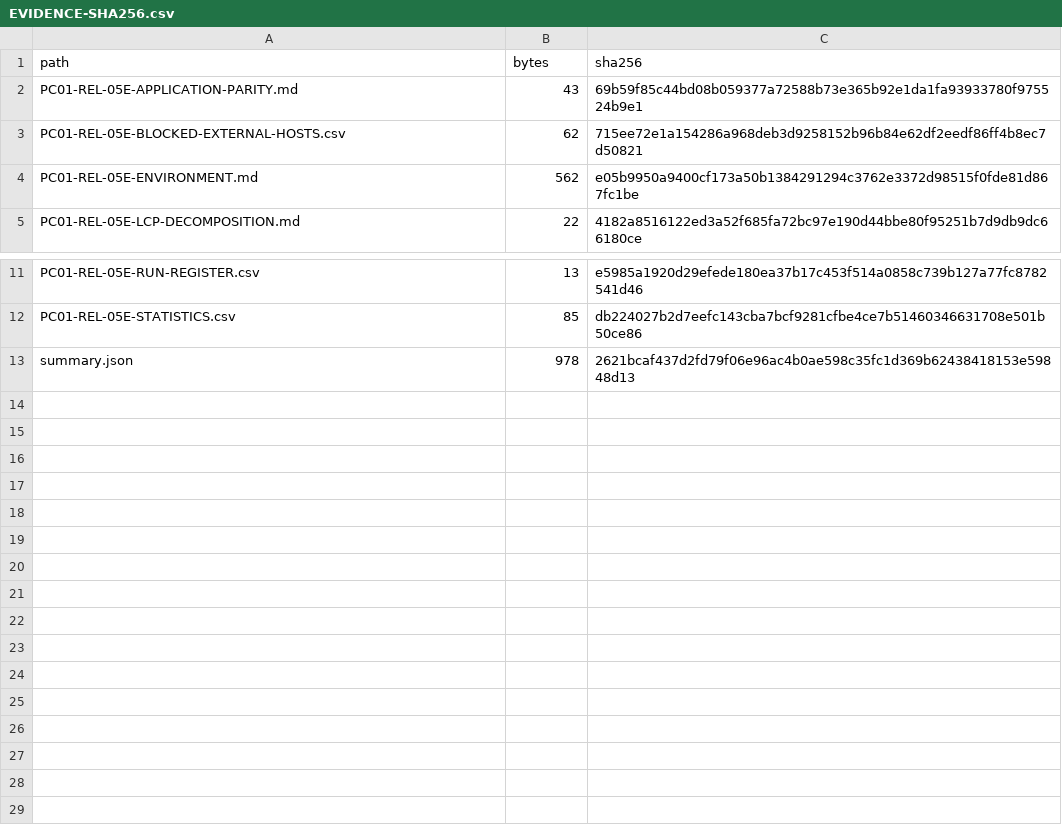
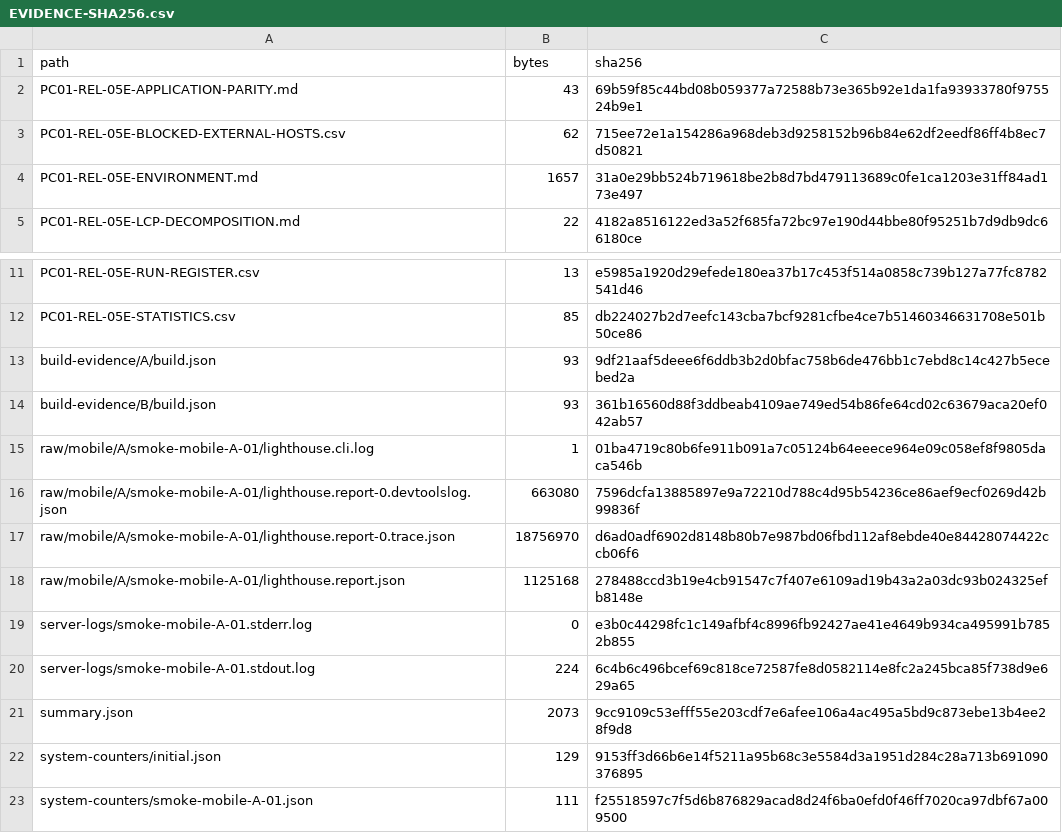
Before and after one commit to amanzz/Samanportable, a CSV file: results/EVIDENCE-SHA256.csv, drawn as a sheet; only a part is shown, gaps mark what is left out.

```diff
--- a/results/EVIDENCE-SHA256.csv
+++ b/results/EVIDENCE-SHA256.csv
@@ -3,3 +3,3 @@
 "PC01-REL-05E-BLOCKED-EXTERNAL-HOSTS.csv","62","715ee72e1a154286a968deb3d9258152b96b84e62df2eedf86ff4b8ec7d50821"
-"PC01-REL-05E-ENVIRONMENT.md","562","e05b9950a9400cf173a50b1384291294c3762e3372d98515f0fde81d867fc1be"
+"PC01-REL-05E-ENVIRONMENT.md","1657","31a0e29bb524b719618be2b8d7bd479113689c0fe1ca1203e31ff84ad173e497"
 "PC01-REL-05E-LCP-DECOMPOSITION.md","22","4182a8516122ed3a52f685fa72bc97e190d44bbe80f95251b7d9db9dc66180ce"
@@ -12,2 +12,12 @@
 "PC01-REL-05E-STATISTICS.csv","85","db224027b2d7eefc143cba7bcf9281cfbe4ce7b51460346631708e501b50ce86"
-"summary.json","978","2621bcaf437d2fd79f06e96ac4b0ae598c35fc1d369b62438418153e59848d13"
+"build-evidence/A/build.json","93","9df21aaf5deee6f6ddb3b2d0bfac758b6de476bb1c7ebd8c14c427b5ecebed2a"
+"build-evidence/B/build.json","93","361b16560d88f3ddbeab4109ae749ed54b86fe64cd02c63679aca20ef042ab57"
+"raw/mobile/A/smoke-mobile-A-01/lighthouse.cli.log","1","01ba4719c80b6fe911b091a7c05124b64eeece964e09c058ef8f9805daca546b"
+"raw/mobile/A/smoke-mobile-A-01/lighthouse.report-0.devtoolslog.json","663080","7596dcfa13885897e9a72210d788c4d95b54236ce86aef9ecf0269d42b99836f"
+"raw/mobile/A/smoke-mobile-A-01/lighthouse.report-0.trace.json","18756970","d6ad0adf6902d8148b80b7e987bd06fbd112af8ebde40e84428074422ccb06f6"
+"raw/mobile/A/smoke-mobile-A-01/lighthouse.report.json","1125168","278488ccd3b19e4cb91547c7f407e6109ad19b43a2a03dc93b024325efb8148e"
+"server-logs/smoke-mobile-A-01.stderr.log","0","e3b0c44298fc1c149afbf4c8996fb92427ae41e4649b934ca495991b7852b855"
+"server-logs/smoke-mobile-A-01.stdout.log","224","6c4b6c496bcef69c818ce72587fe8d0582114e8fc2a245bca85f738d9e629a65"
+"summary.json","2073","9cc9109c53efff55e203cdf7e6afee106a4ac495a5bd9c873ebe13b4ee28f9d8"
+"system-counters/initial.json","129","9153ff3d66b6e14f5211a95b68c3e5584d3a1951d284c28a713b691090376895"
+"system-counters/smoke-mobile-A-01.json","111","f25518597c7f5d6b876829acad8d24f6ba0efd0f46ff7020ca97dbf67a009500"
```
Also changed, not shown: 2 other files.
